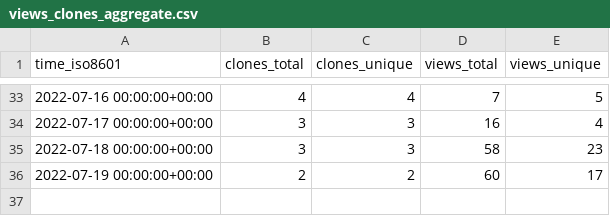
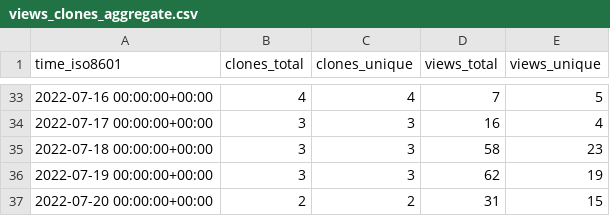
Before and after one commit to aws-samples/aws-customer-playbook-framework, a CSV file: aws-samples/aws-customer-playbook-framework/ghrs-data/views_clones_aggregate.csv, drawn as a sheet; only a part is shown, gaps mark what is left out.

```diff
--- a/aws-samples/aws-customer-playbook-framework/ghrs-data/views_clones_aggregate.csv
+++ b/aws-samples/aws-customer-playbook-framework/ghrs-data/views_clones_aggregate.csv
@@ -35,2 +35,3 @@ time_iso8601,clones_total,clones_unique,views_total,views_unique
 2022-07-18 00:00:00+00:00,3,3,58,23
-2022-07-19 00:00:00+00:00,2,2,60,17
+2022-07-19 00:00:00+00:00,3,3,62,19
+2022-07-20 00:00:00+00:00,2,2,31,15
```
Also changed, not shown: 1 other file.
